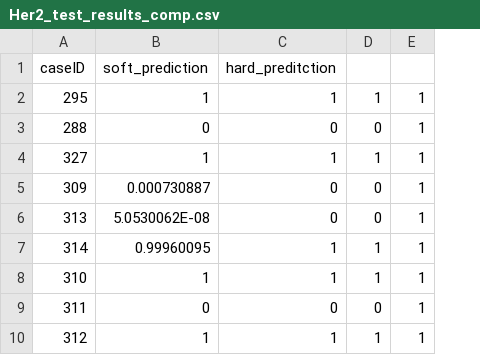
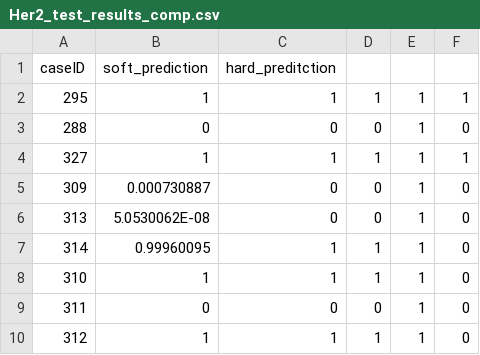
Before and after one commit to human-centered-ai-lab/HEROHE, a CSV file: python_scripts/submissions_her2/Her2_test_results_comp.csv, drawn as a sheet; only a part is shown; the diff names each change by its address in the sheet, - before the commit and + after, or states it on an @@ line.

```diff
--- a/python_scripts/submissions_her2/Her2_test_results_comp.csv
+++ b/python_scripts/submissions_her2/Her2_test_results_comp.csv
+column F, rows 2-10: 1 | 0 | 1 | 0 | 0 | 0 | 0 | 0 | 0
```
Also changed, not shown: python_scripts/submissions_her2/Her2_test_results.csv, 8 other files.
